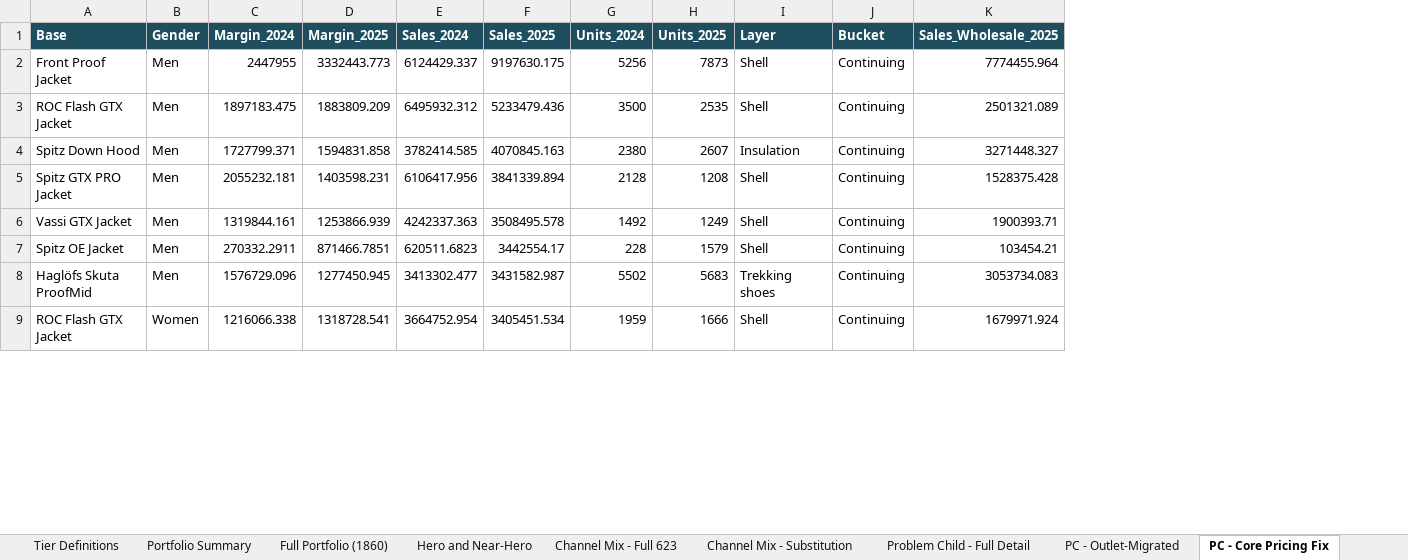
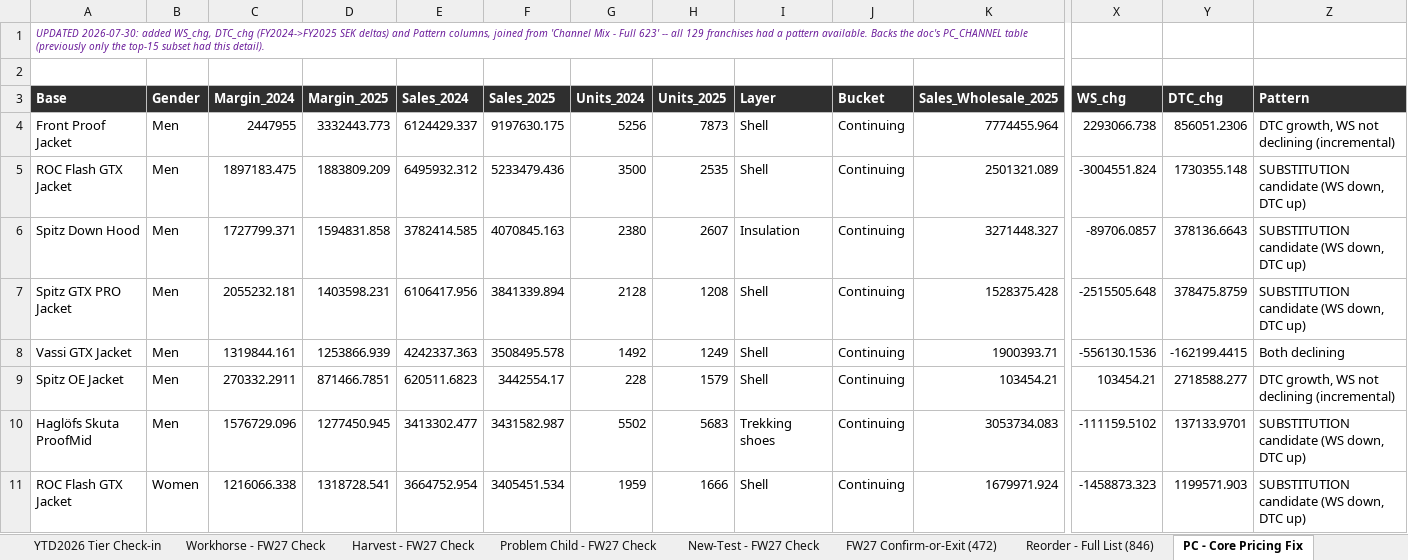
Before and after one commit to surflongboard/project_bob, an Excel workbook: workshop_prep/bob_item3_portfolio_backup.xlsx, sheet PC - Core Pricing Fix, drawn as a sheet; only a part is shown, gaps mark what is left out; values as stored, in another font and other column widths than the file's, no borders; addresses are those after the commit; rows hold the shown columns only; the diff covers the shown part only; the diff names each change by its address in the sheet, - before the commit and + after, or states it on an @@ line.

```diff
--- a/workshop_prep/bob_item3_portfolio_backup.xlsx (sheet PC - Core Pricing Fix)
+++ b/workshop_prep/bob_item3_portfolio_backup.xlsx (sheet PC - Core Pricing Fix)
+sheet tab: Problem Child - FW27 Check
+sheet tab: New-Test - FW27 Check
+sheet tab: FW27 Confirm-or-Exit (472)
+sheet tab: Reorder - Full List (846)
+column X (WS_chg), rows 4-11: 2293066.738 | -3004551.824 | -89706.0857 | -2515505.648 | -556130.1536 | 103454.21 | -111159.5102 | -1458873.323
+column Y (DTC_chg), rows 4-11: 856051.2306 | 1730355.148 | 378136.6643 | 378475.8759 | -162199.4415 | 2718588.277 | 137133.9701 | 1199571.903
+column Z (Pattern), rows 4-11: DTC growth, WS not declining (incremental) | SUBSTITUTION candidate (WS down, DTC up) | SUBSTITUTION candidate (WS down, DTC up) | SUBSTITUTION candidate (WS down, DTC up) | Both declining | DTC growth, WS not declining (incremental) | SUBSTITUTION candidate (WS down, DTC up) | SUBSTITUTION candidate (WS down, DTC up)
+row 1: UPDATED 2026-07-30: added WS_chg, DTC_chg (FY2024->FY2025 SEK deltas) and Pattern columns, joined from 'Channel Mix - Full 623' -- all 129 franchises had a pattern available. Backs the doc's PC_CHANNEL table (previously only the top-15 subset had this detail).
+row 2: (empty)
-A3:K3 fill: #1F4E5F
+A3:K3 fill: #2F2F2F
```
Also changed, not shown: cell formats elsewhere in this sheet, sheet Workhorse - FW27 Check, sheet Harvest - FW27 Check, sheet README, other sheet tabs, 1 other file.
